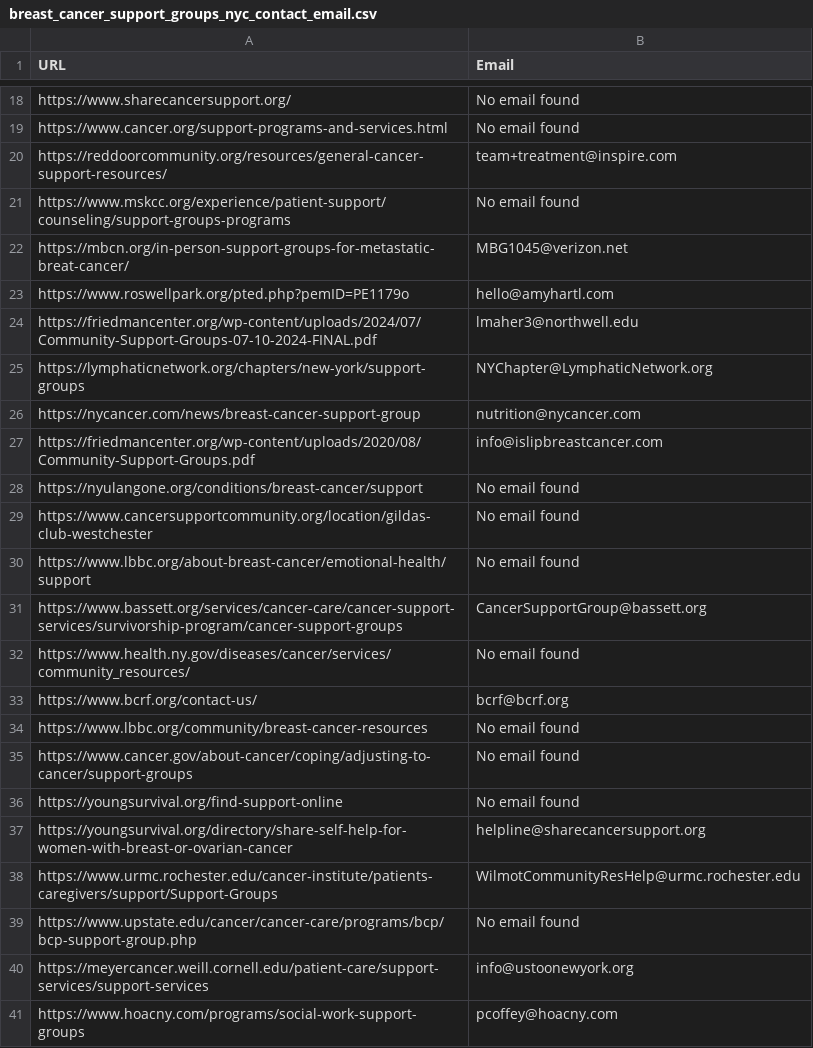
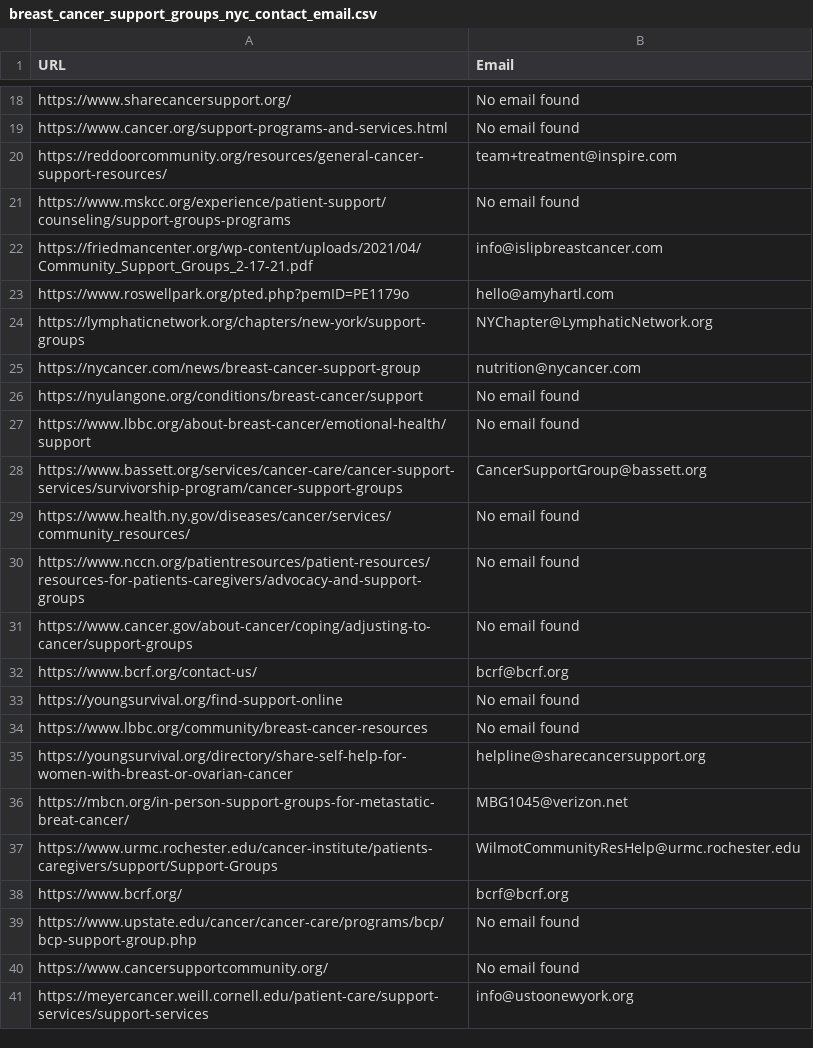
Before and after one commit to GalMoore/business-search_repo, a CSV file: breast_cancer_stakeholders/breast_cancer_support_groups_nyc_contact_email.csv (was breast_cancer_support_groups_nyc_contact_email.csv), drawn as a sheet; only a part is shown, gaps mark what is left out.

```diff
--- a/breast_cancer_support_groups_nyc_contact_email.csv
+++ b/breast_cancer_stakeholders/breast_cancer_support_groups_nyc_contact_email.csv
@@ -21,10 +21,7 @@ https://reddoorcommunity.org/resources/general-cancer-support-resources/,team+tr
 https://www.mskcc.org/experience/patient-support/counseling/support-groups-programs,No email found
-https://mbcn.org/in-person-support-groups-for-metastatic-breat-cancer/,MBG1045@verizon.net
+https://friedmancenter.org/wp-content/uploads/2021/04/Community_Support_Groups_2-17-21.pdf,info@islipbreastcancer.com
 https://www.roswellpark.org/pted.php?pemID=PE1179o,hello@amyhartl.com
-https://friedmancenter.org/wp-content/uploads/2024/07/Community-Support-Groups-07-10-2024-FINAL.pdf,lmaher3@northwell.edu
 https://lymphaticnetwork.org/chapters/new-york/support-groups,NYChapter@LymphaticNetwork.org
 https://nycancer.com/news/breast-cancer-support-group,nutrition@nycancer.com
-https://friedmancenter.org/wp-content/uploads/2020/08/Community-Support-Groups.pdf,info@islipbreastcancer.com
 https://nyulangone.org/conditions/breast-cancer/support,No email found
-https://www.cancersupportcommunity.org/location/gildas-club-westchester,No email found
 https://www.lbbc.org/about-breast-cancer/emotional-health/support,No email found
@@ -32,10 +29,13 @@ https://www.bassett.org/services/cancer-care/cancer-support-services/survivorshi
 https://www.health.ny.gov/diseases/cancer/services/community_resources/,No email found
+https://www.nccn.org/patientresources/patient-resources/resources-for-patients-caregivers/advocacy-and-support-groups,No email found
+https://www.cancer.gov/about-cancer/coping/adjusting-to-cancer/support-groups,No email found
 https://www.bcrf.org/contact-us/,bcrf@bcrf.org
+https://youngsurvival.org/find-support-online,No email found
 https://www.lbbc.org/community/breast-cancer-resources,No email found
-https://www.cancer.gov/about-cancer/coping/adjusting-to-cancer/support-groups,No email found
-https://youngsurvival.org/find-support-online,No email found
 https://youngsurvival.org/directory/share-self-help-for-women-with-breast-or-ovarian-cancer,helpline@sharecancersupport.org
+https://mbcn.org/in-person-support-groups-for-metastatic-breat-cancer/,MBG1045@verizon.net
 https://www.urmc.rochester.edu/cancer-institute/patients-caregivers/support/Support-Groups,WilmotCommunityResHelp@urmc.rochester.edu
+https://www.bcrf.org/,bcrf@bcrf.org
 https://www.upstate.edu/cancer/cancer-care/programs/bcp/bcp-support-group.php,No email found
+https://www.cancersupportcommunity.org/,No email found
 https://meyercancer.weill.cornell.edu/patient-care/support-services/support-services,info@ustoonewyork.org
-https://www.hoacny.com/programs/social-work-support-groups,pcoffey@hoacny.com
```
Also changed, not shown: breast_cancer_stakeholders/breast_cancer_clinics_new_york_city_contact_email.csv, breast_cancer_stakeholders/breast_cancer_non-profits_nyc_contact_email.csv, 23 other files.
